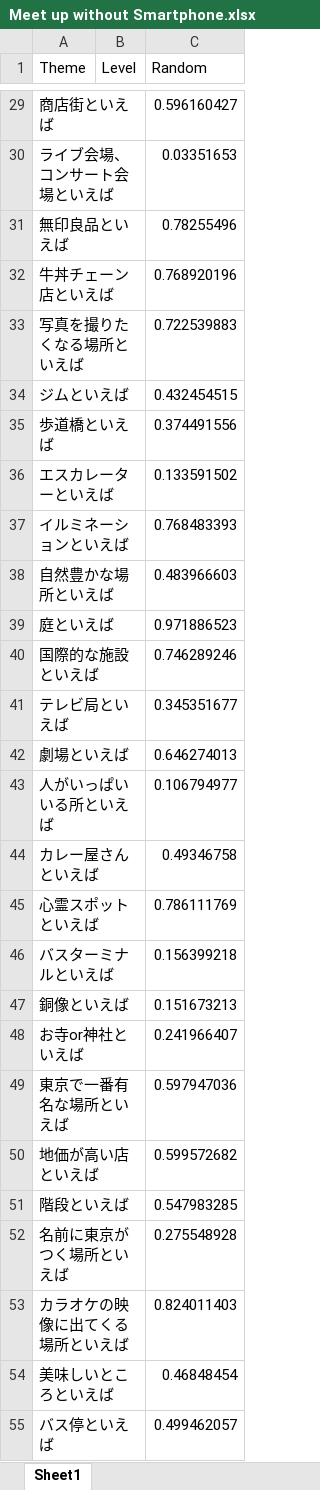
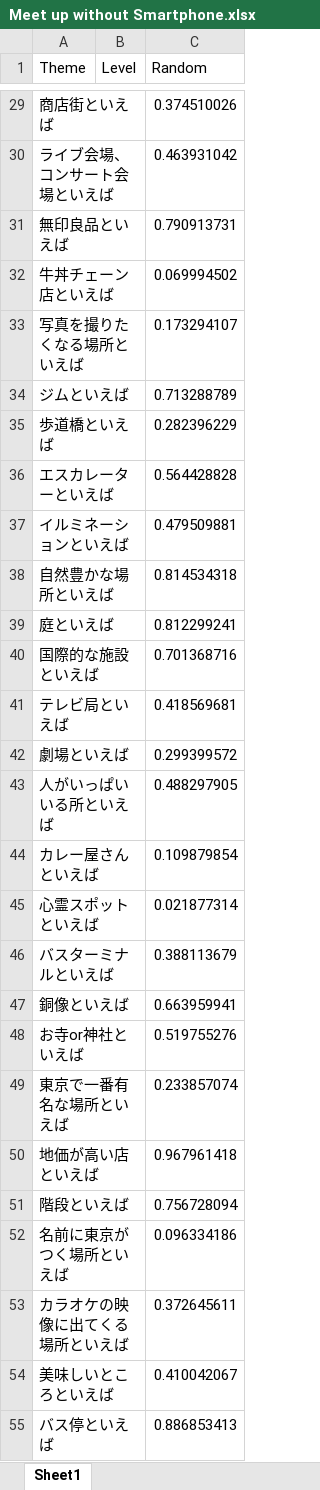
Before and after one commit to t203008/Karaoke, an Excel workbook: Meet up without Smartphone.xlsx, sheet Sheet1, drawn as a sheet; only a part is shown, gaps mark what is left out; values as stored, in another font and other column widths than the file's, no borders; the diff covers the shown part only; the diff names each change by its address in the sheet, - before the commit and + after, or states it on an @@ line.

```diff
--- a/Meet up without Smartphone.xlsx (sheet Sheet1)
+++ b/Meet up without Smartphone.xlsx (sheet Sheet1)
-C29 (Random): 0.596160427
+C29 (Random): 0.374510026
-C30 (Random): 0.03351653
+C30 (Random): 0.463931042
-C31 (Random): 0.78255496
+C31 (Random): 0.790913731
-C32 (Random): 0.768920196
+C32 (Random): 0.069994502
-C33 (Random): 0.722539883
+C33 (Random): 0.173294107
-C34 (Random): 0.432454515
+C34 (Random): 0.713288789
-C35 (Random): 0.374491556
+C35 (Random): 0.282396229
-C36 (Random): 0.133591502
+C36 (Random): 0.564428828
-C37 (Random): 0.768483393
+C37 (Random): 0.479509881
-C38 (Random): 0.483966603
+C38 (Random): 0.814534318
-C39 (Random): 0.971886523
+C39 (Random): 0.812299241
-C40 (Random): 0.746289246
+C40 (Random): 0.701368716
-C41 (Random): 0.345351677
+C41 (Random): 0.418569681
-C42 (Random): 0.646274013
+C42 (Random): 0.299399572
-C43 (Random): 0.106794977
+C43 (Random): 0.488297905
-C44 (Random): 0.49346758
+C44 (Random): 0.109879854
-C45 (Random): 0.786111769
+C45 (Random): 0.021877314
-C46 (Random): 0.156399218
+C46 (Random): 0.388113679
-C47 (Random): 0.151673213
+C47 (Random): 0.663959941
-C48 (Random): 0.241966407
+C48 (Random): 0.519755276
-C49 (Random): 0.597947036
+C49 (Random): 0.233857074
-C50 (Random): 0.599572682
+C50 (Random): 0.967961418
-C51 (Random): 0.547983285
+C51 (Random): 0.756728094
-C52 (Random): 0.275548928
+C52 (Random): 0.096334186
-C53 (Random): 0.824011403
+C53 (Random): 0.372645611
-C54 (Random): 0.46848454
+C54 (Random): 0.410042067
-C55 (Random): 0.499462057
+C55 (Random): 0.886853413
```
Also changed, not shown: 1 added row and 48 edited cells elsewhere in this sheet.
